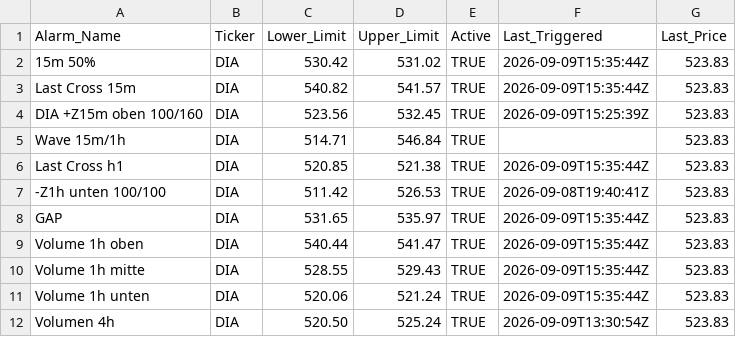
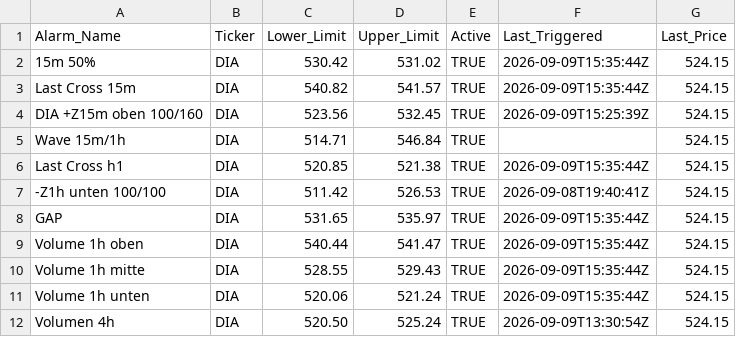
Before and after one commit to rhigazi/sigtrig001, a CSV file: config.csv, drawn as a sheet.

```diff
--- a/config.csv
+++ b/config.csv
@@ -1,12 +1,12 @@
 Alarm_Name,Ticker,Lower_Limit,Upper_Limit,Active,Last_Triggered,Last_Price
-15m 50%,DIA,530.42,531.02,TRUE,2026-09-09T15:35:44Z,523.83
-Last Cross 15m,DIA,540.82,541.57,TRUE,2026-09-09T15:35:44Z,523.83
-DIA +Z15m oben 100/160,DIA,523.56,532.45,TRUE,2026-09-09T15:25:39Z,523.83
-Wave 15m/1h,DIA,514.71,546.84,TRUE,,523.83
-Last Cross h1,DIA,520.85,521.38,TRUE,2026-09-09T15:35:44Z,523.83
--Z1h unten 100/100,DIA,511.42,526.53,TRUE,2026-09-08T19:40:41Z,523.83
-GAP,DIA,531.65,535.97,TRUE,2026-09-09T15:35:44Z,523.83
-Volume 1h oben,DIA,540.44,541.47,TRUE,2026-09-09T15:35:44Z,523.83
-Volume 1h mitte,DIA,528.55,529.43,TRUE,2026-09-09T15:35:44Z,523.83
-Volume 1h unten,DIA,520.06,521.24,TRUE,2026-09-09T15:35:44Z,523.83
-Volumen 4h,DIA,520.50,525.24,TRUE,2026-09-09T13:30:54Z,523.83
+15m 50%,DIA,530.42,531.02,TRUE,2026-09-09T15:35:44Z,524.15
+Last Cross 15m,DIA,540.82,541.57,TRUE,2026-09-09T15:35:44Z,524.15
+DIA +Z15m oben 100/160,DIA,523.56,532.45,TRUE,2026-09-09T15:25:39Z,524.15
+Wave 15m/1h,DIA,514.71,546.84,TRUE,,524.15
+Last Cross h1,DIA,520.85,521.38,TRUE,2026-09-09T15:35:44Z,524.15
+-Z1h unten 100/100,DIA,511.42,526.53,TRUE,2026-09-08T19:40:41Z,524.15
+GAP,DIA,531.65,535.97,TRUE,2026-09-09T15:35:44Z,524.15
+Volume 1h oben,DIA,540.44,541.47,TRUE,2026-09-09T15:35:44Z,524.15
+Volume 1h mitte,DIA,528.55,529.43,TRUE,2026-09-09T15:35:44Z,524.15
+Volume 1h unten,DIA,520.06,521.24,TRUE,2026-09-09T15:35:44Z,524.15
+Volumen 4h,DIA,520.50,525.24,TRUE,2026-09-09T13:30:54Z,524.15
```
